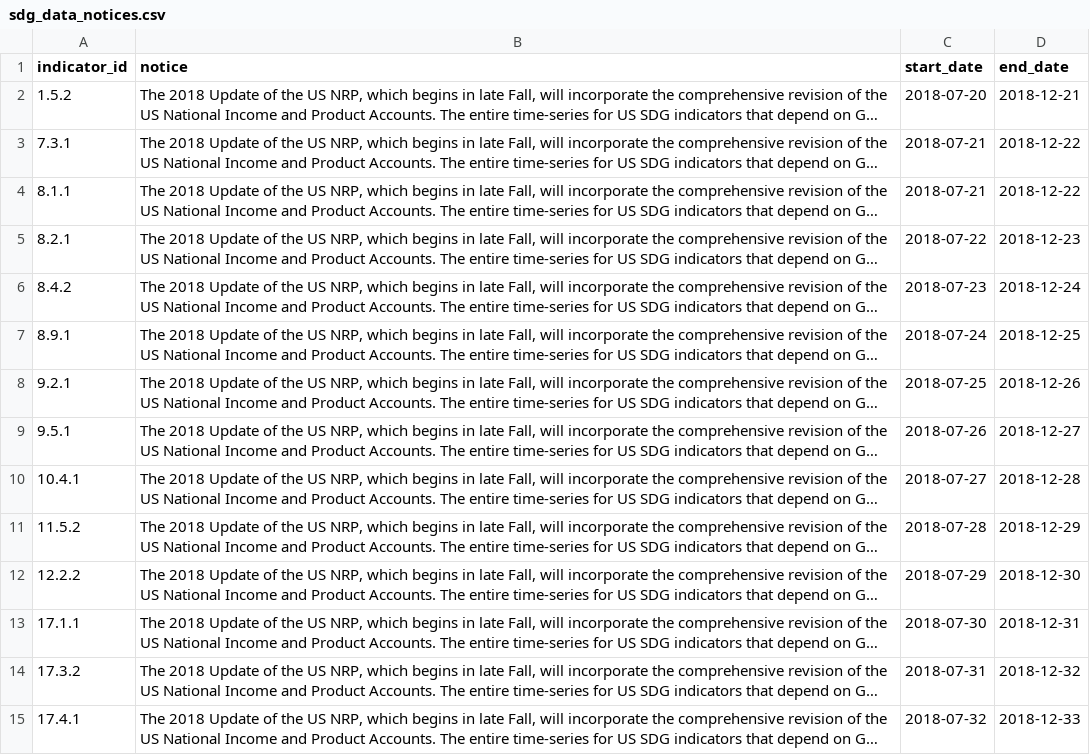
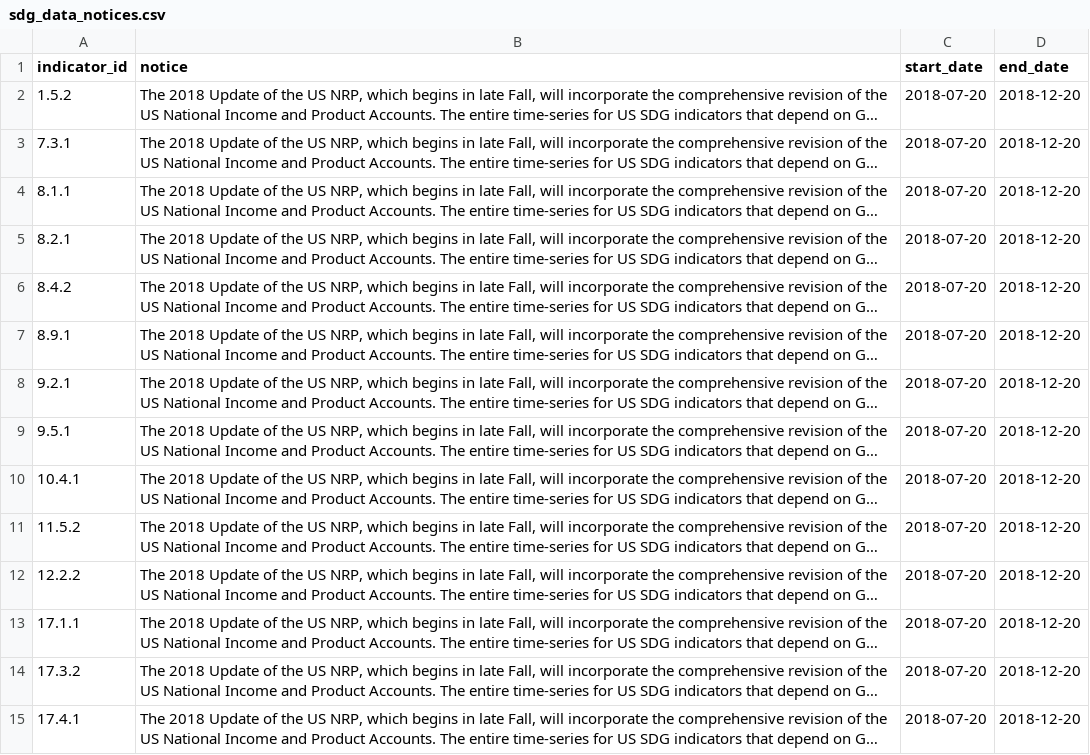
Before and after one commit to GSA/sdg-indicators-usa, a CSV file: data/sdg_data_notices.csv, drawn as a sheet; long unchanged cells end in …; the diff names each change by its address in the sheet, - before the commit and + after, or states it on an @@ line.

Commit message:
Fix dates for notices.

```diff
--- a/data/sdg_data_notices.csv
+++ b/data/sdg_data_notices.csv
-D2 (end_date): 2018-12-21
+D2 (end_date): 2018-12-20
-C3:C4 (start_date): 2018-07-21
+C3:C4 (start_date): 2018-07-20
-D3:D4 (end_date): 2018-12-22
+D3:D4 (end_date): 2018-12-20
-C5 (start_date): 2018-07-22
+C5 (start_date): 2018-07-20
-D5 (end_date): 2018-12-23
+D5 (end_date): 2018-12-20
-C6 (start_date): 2018-07-23
+C6 (start_date): 2018-07-20
-D6 (end_date): 2018-12-24
+D6 (end_date): 2018-12-20
-C7 (start_date): 2018-07-24
+C7 (start_date): 2018-07-20
-D7 (end_date): 2018-12-25
+D7 (end_date): 2018-12-20
-C8 (start_date): 2018-07-25
+C8 (start_date): 2018-07-20
-D8 (end_date): 2018-12-26
+D8 (end_date): 2018-12-20
-C9 (start_date): 2018-07-26
+C9 (start_date): 2018-07-20
-D9 (end_date): 2018-12-27
+D9 (end_date): 2018-12-20
-C10 (start_date): 2018-07-27
+C10 (start_date): 2018-07-20
-D10 (end_date): 2018-12-28
+D10 (end_date): 2018-12-20
-C11 (start_date): 2018-07-28
+C11 (start_date): 2018-07-20
-D11 (end_date): 2018-12-29
+D11 (end_date): 2018-12-20
-C12 (start_date): 2018-07-29
+C12 (start_date): 2018-07-20
-D12 (end_date): 2018-12-30
+D12 (end_date): 2018-12-20
-C13 (start_date): 2018-07-30
+C13 (start_date): 2018-07-20
-D13 (end_date): 2018-12-31
+D13 (end_date): 2018-12-20
-C14 (start_date): 2018-07-31
+C14 (start_date): 2018-07-20
-D14 (end_date): 2018-12-32
+D14 (end_date): 2018-12-20
-C15 (start_date): 2018-07-32
+C15 (start_date): 2018-07-20
-D15 (end_date): 2018-12-33
+D15 (end_date): 2018-12-20
```
